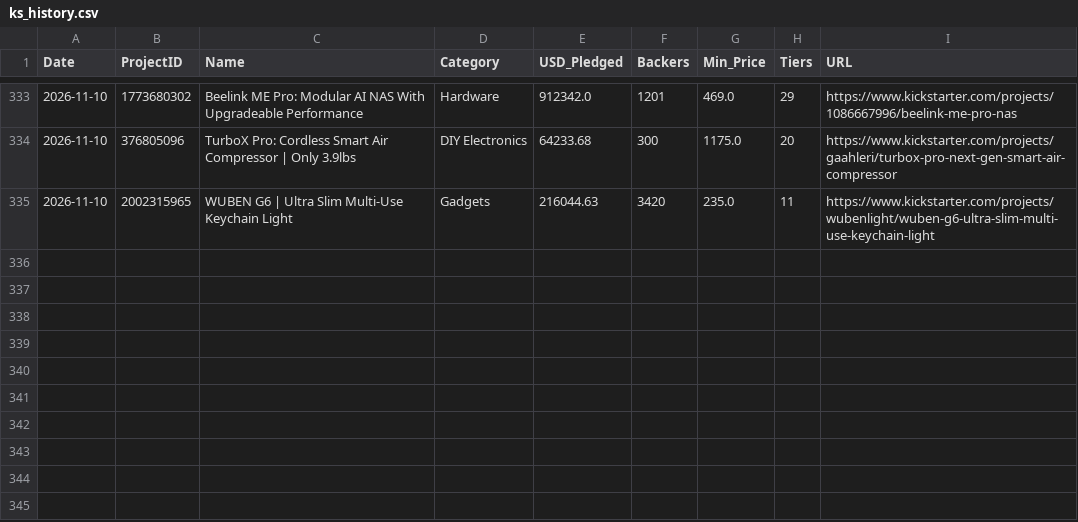
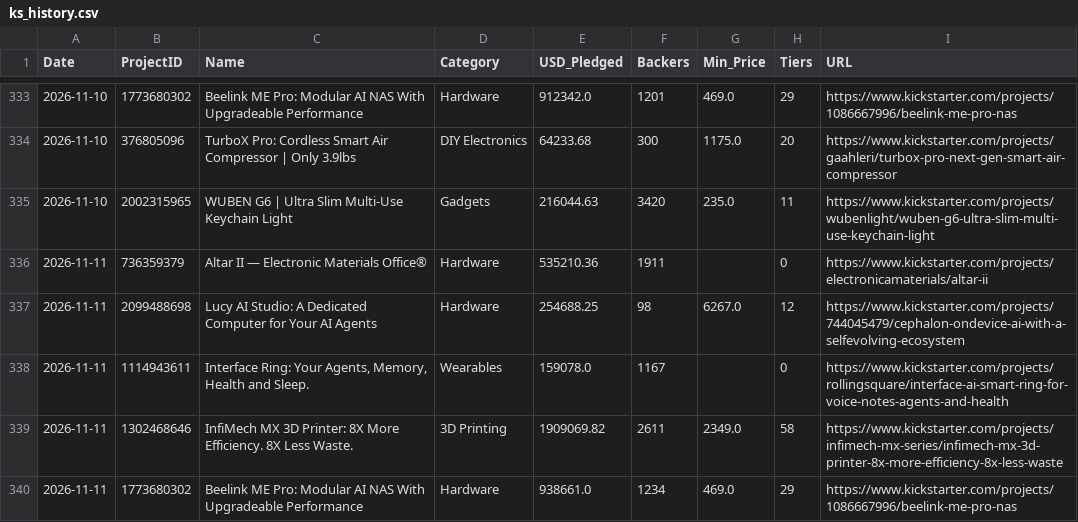
Before and after one commit to apexhuang-zizi/News-Financial_Tracking, a CSV file: ks_history.csv, drawn as a sheet; only a part is shown, gaps mark what is left out; the diff names each change by its address in the sheet, - before the commit and + after, or states it on an @@ line.

```diff
--- a/ks_history.csv
+++ b/ks_history.csv
+row 336: 2026-11-11 | 736359379 | Altar II — Electronic Materials Office® | Hardware | 535210.36 | 1911 |  | 0 | https://www.kickstarter.com/projects/electronicamaterials/altar-ii
+row 337: 2026-11-11 | 2099488698 | Lucy AI Studio: A Dedicated Computer for Your AI Agents | Hardware | 254688.25 | 98 | 6267.0 | 12 | https://www.kickstarter.com/projects/744045479/cephalon-ondevice-ai-with-a-selfevolving-ecosystem
+row 338: 2026-11-11 | 1114943611 | Interface Ring: Your Agents, Memory, Health and Sleep. | Wearables | 159078.0 | 1167 |  | 0 | https://www.kickstarter.com/projects/rollingsquare/interface-ai-smart-ring-for-voice-notes-agents-and-health
+row 339: 2026-11-11 | 1302468646 | InfiMech MX 3D Printer: 8X More Efficiency. 8X Less Waste. | 3D Printing | 1909069.82 | 2611 | 2349.0 | 58 | https://www.kickstarter.com/projects/infimech-mx-series/infimech-mx-3d-printer-8x-more-efficiency-8x-less-waste
+row 340: 2026-11-11 | 1773680302 | Beelink ME Pro: Modular AI NAS With Upgradeable Performance | Hardware | 938661.0 | 1234 | 469.0 | 29 | https://www.kickstarter.com/projects/1086667996/beelink-me-pro-nas
```
Also changed, not shown: history.csv, stock_history.csv, 5 other files.
